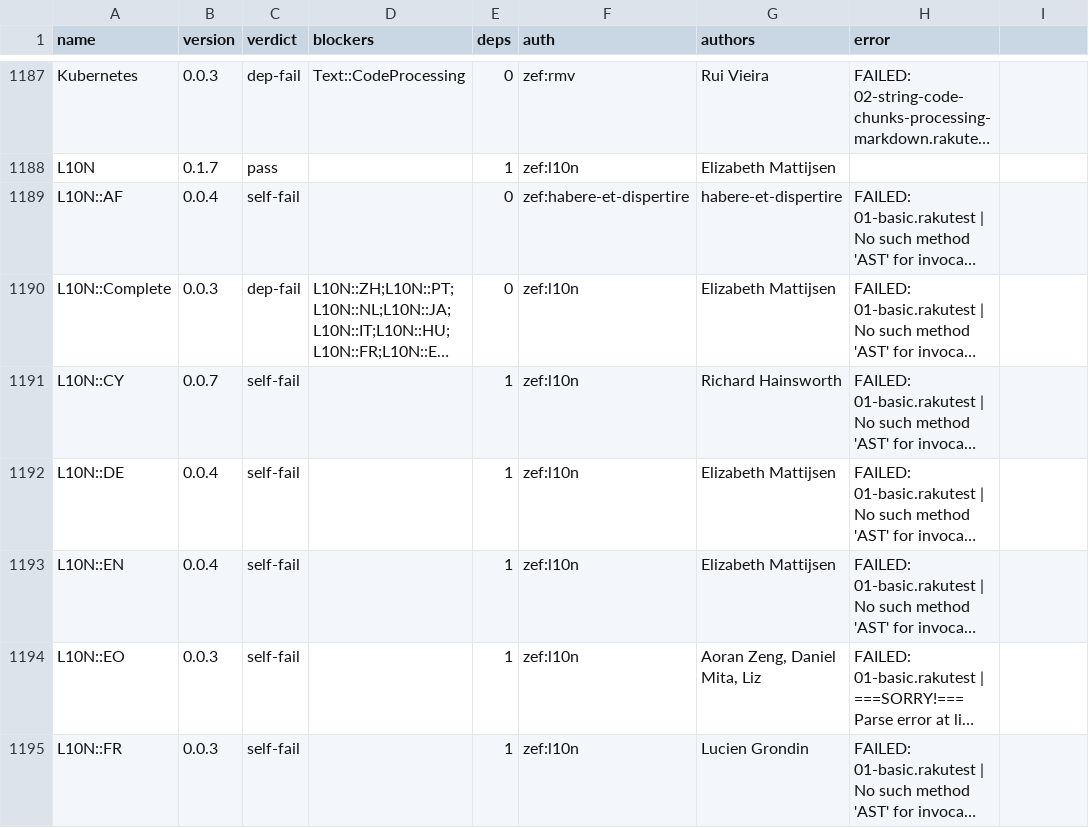
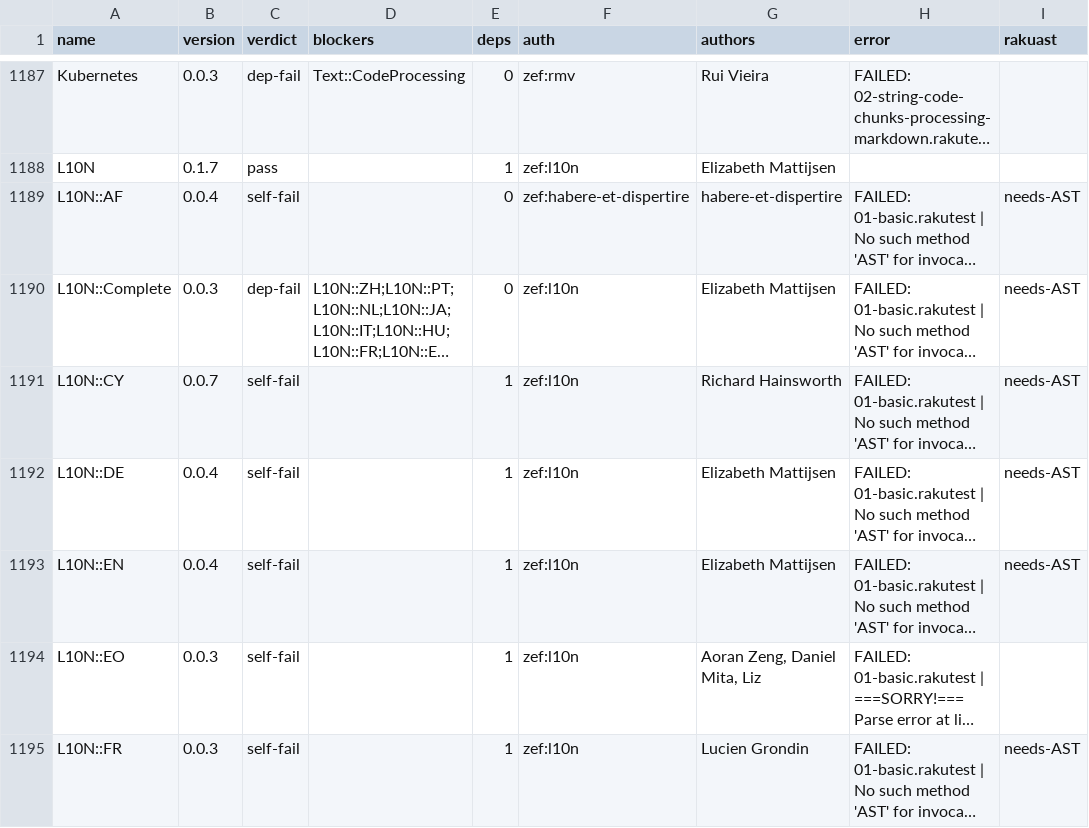
Before and after one commit to ash/raku.online, a TSV file: sites/modules/src/data/ecosweep.tsv, drawn as a sheet; only a part is shown, gaps mark what is left out; long unchanged cells end in …; the diff covers the shown part only; the diff names each change by its address in the sheet, - before the commit and + after, or states it on an @@ line.

```diff
--- a/sites/modules/src/data/ecosweep.tsv
+++ b/sites/modules/src/data/ecosweep.tsv
-I1: (empty)
+I1: rakuast
-I1189:I1193 (rakuast): (empty)
+I1189:I1193 (rakuast): needs-AST
-I1195 (rakuast): (empty)
+I1195 (rakuast): needs-AST
```
Also changed, not shown: 41 edited cells elsewhere in this file, 5 other files.
